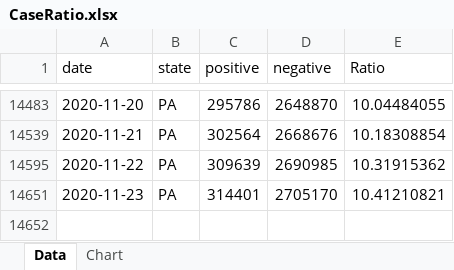
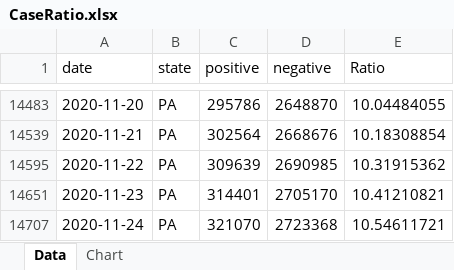
Before and after one commit to mhowe0422/mhowe0422.github.io, an Excel workbook: covid19/data/CaseRatio.xlsx, sheet Data, drawn as a sheet; only a part is shown, gaps mark what is left out; values as stored, in another font and other column widths than the file's, no borders; table styles not drawn; the diff names each change by its address in the sheet, - before the commit and + after, or states it on an @@ line.

Commit message:
Covid19 Daily Upload

```diff
--- a/covid19/data/CaseRatio.xlsx (sheet Data)
+++ b/covid19/data/CaseRatio.xlsx (sheet Data)
+row 14707: 2020-11-24 | PA | 321070 | 2723368 | 10.54611721
```
Also changed, not shown: hidden cells, charts or pictures, covid19/data/CountyStateCaseDeathTrends.xlsx, covid19/data/USCaseCount.xlsx, 4 other files.
